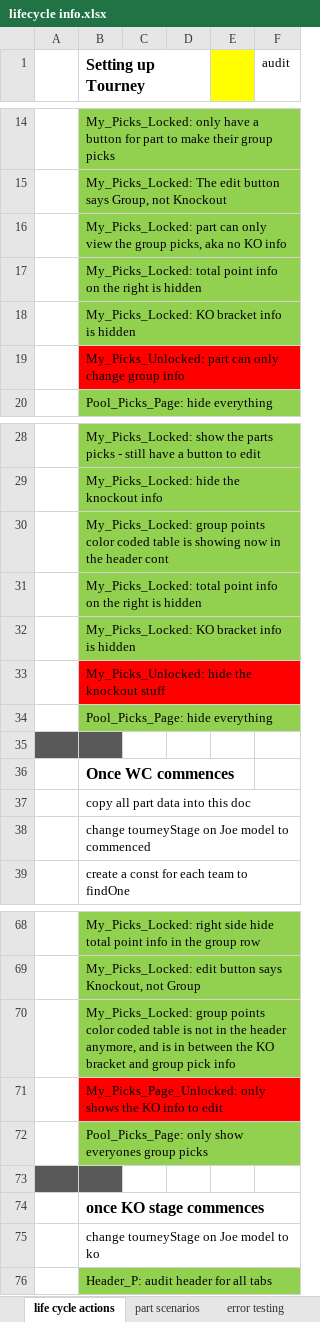
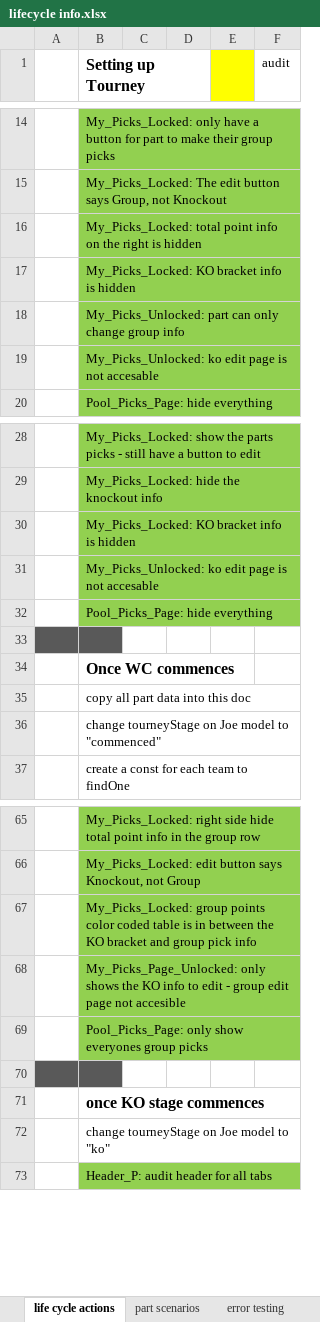
Before and after one commit to jpcollins19/world-cup-heroku, an Excel workbook: excel docs/lifecycle info.xlsx, sheet life cycle actions, drawn as a sheet; only a part is shown, gaps mark what is left out; values as stored, in another font and other column widths than the file's, no borders; removed rows and columns are numbered as before the commit, all else as after; the diff covers the shown part only; the diff names each change by its address in the sheet, - before the commit and + after, or states it on an @@ line.

Commit message:
hiding/showing containers based on tourneyStage work started, not complete yet

```diff
--- a/excel docs/lifecycle info.xlsx (sheet life cycle actions)
+++ b/excel docs/lifecycle info.xlsx (sheet life cycle actions)
-row 16:  | My_Picks_Locked: part can only view the group picks, aka no KO info
-B18 fill: #FF0000
+B18 fill: #92D050
+row 19:  | My_Picks_Unlocked: ko edit page is not accesable
-row 30:  | My_Picks_Locked: group points color coded table is showing now in the header cont
-row 31:  | My_Picks_Locked: total point info on the right is hidden
-B31 (Setting up Tourney): My_Picks_Unlocked: hide the knockout stuff
+B31 (Setting up Tourney): My_Picks_Unlocked: ko edit page is not accesable
-B31 fill: #FF0000
+B31 fill: #92D050
-B36 (Setting up Tourney): …model to commenced
+B36 (Setting up Tourney): …model to "commenced"
-B67 (Setting up Tourney): …table is not in the header anymore, and is in between…
+B67 (Setting up Tourney): …table is in between…
-B68 (Setting up Tourney): …to edit
+B68 (Setting up Tourney): …to edit - group edit page not accesible
-B68 fill: #FF0000
+B68 fill: #92D050
-B72 (Setting up Tourney): change tourneyStage on Joe model to ko
+B72 (Setting up Tourney): change tourneyStage on Joe model to "ko"
```
Also changed, not shown: 1 removed row, 1 edited cell and cell formats elsewhere in this sheet, 14 other files.
